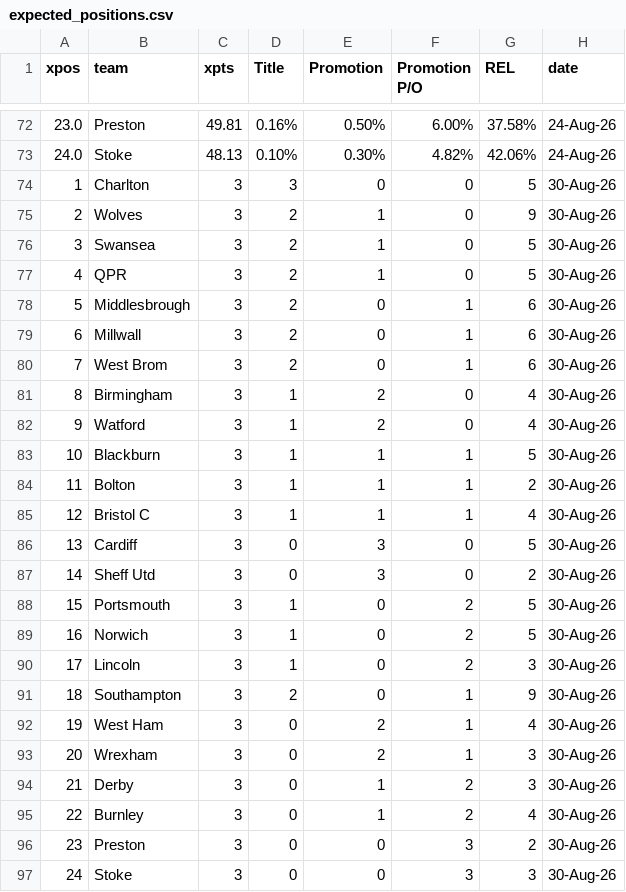
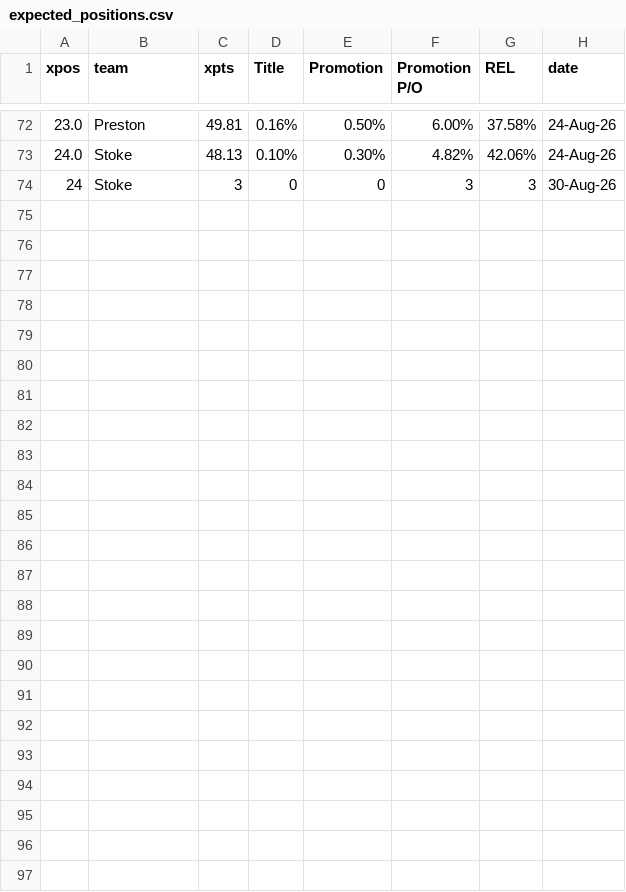
Before and after one commit to declanohara123/football-dashboard, a CSV file: data/expected_positions.csv, drawn as a sheet; only a part is shown, gaps mark what is left out.

Commit message:
Update expected_positions.csv

```diff
--- a/data/expected_positions.csv
+++ b/data/expected_positions.csv
@@ -73,25 +73,2 @@ xpos,team,xpts,Title,Promotion,Promotion P/O,REL,date
 24.0,Stoke,48.13,0.10%,0.30%,4.82%,42.06%,24-Aug-26
-1,Charlton,3,3,0,0,5,30-Aug-26
-2,Wolves,3,2,1,0,9,30-Aug-26
-3,Swansea,3,2,1,0,5,30-Aug-26
-4,QPR,3,2,1,0,5,30-Aug-26
-5,Middlesbrough,3,2,0,1,6,30-Aug-26
-6,Millwall,3,2,0,1,6,30-Aug-26
-7,West Brom,3,2,0,1,6,30-Aug-26
-8,Birmingham,3,1,2,0,4,30-Aug-26
-9,Watford,3,1,2,0,4,30-Aug-26
-10,Blackburn,3,1,1,1,5,30-Aug-26
-11,Bolton,3,1,1,1,2,30-Aug-26
-12,Bristol C,3,1,1,1,4,30-Aug-26
-13,Cardiff,3,0,3,0,5,30-Aug-26
-14,Sheff Utd,3,0,3,0,2,30-Aug-26
-15,Portsmouth,3,1,0,2,5,30-Aug-26
-16,Norwich,3,1,0,2,5,30-Aug-26
-17,Lincoln,3,1,0,2,3,30-Aug-26
-18,Southampton,3,2,0,1,9,30-Aug-26
-19,West Ham,3,0,2,1,4,30-Aug-26
-20,Wrexham,3,0,2,1,3,30-Aug-26
-21,Derby,3,0,1,2,3,30-Aug-26
-22,Burnley,3,0,1,2,4,30-Aug-26
-23,Preston,3,0,0,3,2,30-Aug-26
 24,Stoke,3,0,0,3,3,30-Aug-26
```
